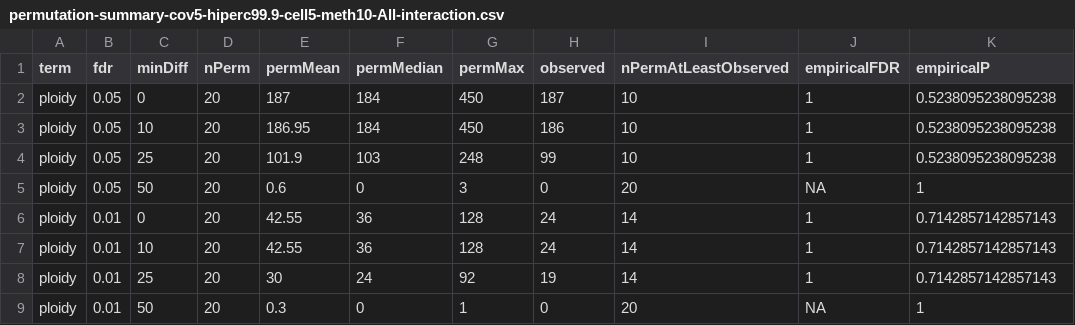
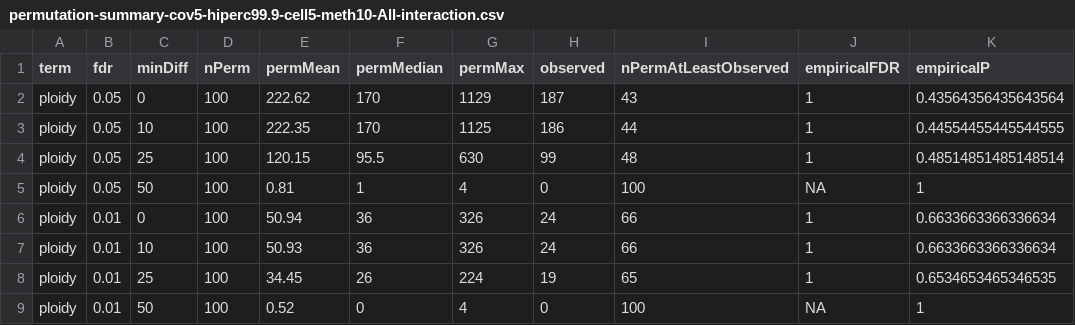
Before and after one commit to RobertsLab/project-oyster-oa, a CSV file: analyses/Haws_04.4-DSS/permutation-summary-cov5-hiperc99.9-cell5-meth10-All-interaction.csv, drawn as a sheet; only a part is shown; the diff covers the shown part only.

```diff
--- a/analyses/Haws_04.4-DSS/permutation-summary-cov5-hiperc99.9-cell5-meth10-All-interaction.csv
+++ b/analyses/Haws_04.4-DSS/permutation-summary-cov5-hiperc99.9-cell5-meth10-All-interaction.csv
@@ -1,9 +1,9 @@
 term,fdr,minDiff,nPerm,permMean,permMedian,permMax,observed,nPermAtLeastObserved,empiricalFDR,empiricalP
-ploidy,0.05,0,20,187,184,450,187,10,1,0.5238095238095238
-ploidy,0.05,10,20,186.95,184,450,186,10,1,0.5238095238095238
-ploidy,0.05,25,20,101.9,103,248,99,10,1,0.5238095238095238
-ploidy,0.05,50,20,0.6,0,3,0,20,NA,1
-ploidy,0.01,0,20,42.55,36,128,24,14,1,0.7142857142857143
-ploidy,0.01,10,20,42.55,36,128,24,14,1,0.7142857142857143
-ploidy,0.01,25,20,30,24,92,19,14,1,0.7142857142857143
-ploidy,0.01,50,20,0.3,0,1,0,20,NA,1
+ploidy,0.05,0,100,222.62,170,1129,187,43,1,0.43564356435643564
+ploidy,0.05,10,100,222.35,170,1125,186,44,1,0.44554455445544555
+ploidy,0.05,25,100,120.15,95.5,630,99,48,1,0.48514851485148514
+ploidy,0.05,50,100,0.81,1,4,0,100,NA,1
+ploidy,0.01,0,100,50.94,36,326,24,66,1,0.6633663366336634
+ploidy,0.01,10,100,50.93,36,326,24,66,1,0.6633663366336634
+ploidy,0.01,25,100,34.45,26,224,19,65,1,0.6534653465346535
+ploidy,0.01,50,100,0.52,0,4,0,100,NA,1
```
Also changed, not shown: 105 edited cells elsewhere in this file, 38 other files.
